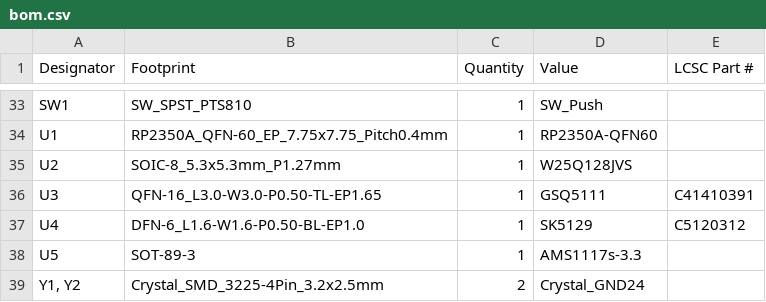
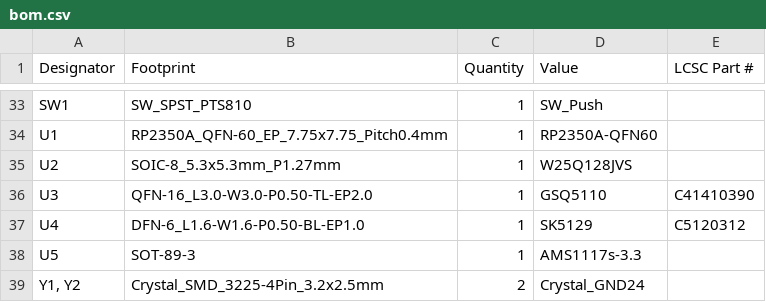
Before and after one commit to Astralis1409/vikramsat_rf_subsystem, a CSV file: hardware_rf/production/bom.csv, drawn as a sheet; only a part is shown, gaps mark what is left out.

```diff
--- a/hardware_rf/production/bom.csv
+++ b/hardware_rf/production/bom.csv
@@ -35,3 +35,3 @@ U1,RP2350A_QFN-60_EP_7.75x7.75_Pitch0.4mm,1,RP2350A-QFN60,
 U2,SOIC-8_5.3x5.3mm_P1.27mm,1,W25Q128JVS,
-U3,QFN-16_L3.0-W3.0-P0.50-TL-EP1.65,1,GSQ5111,C41410391
+U3,QFN-16_L3.0-W3.0-P0.50-TL-EP2.0,1,GSQ5110,C41410390
 U4,DFN-6_L1.6-W1.6-P0.50-BL-EP1.0,1,SK5129,C5120312
```
Also changed, not shown: hardware_rf/production/positions.csv, 18 other files.
